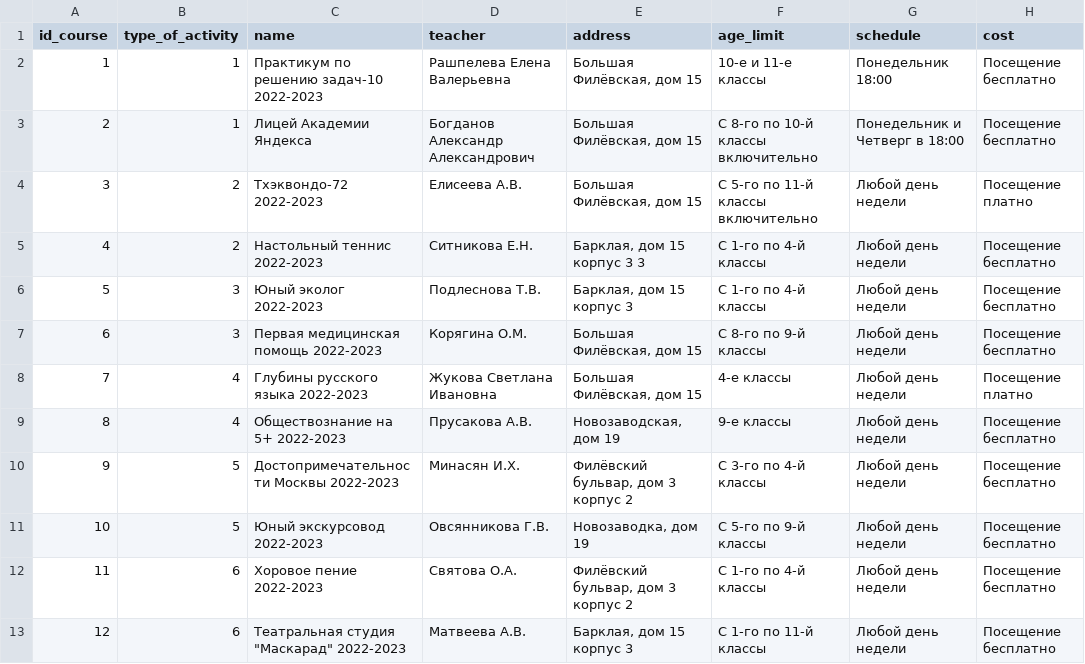
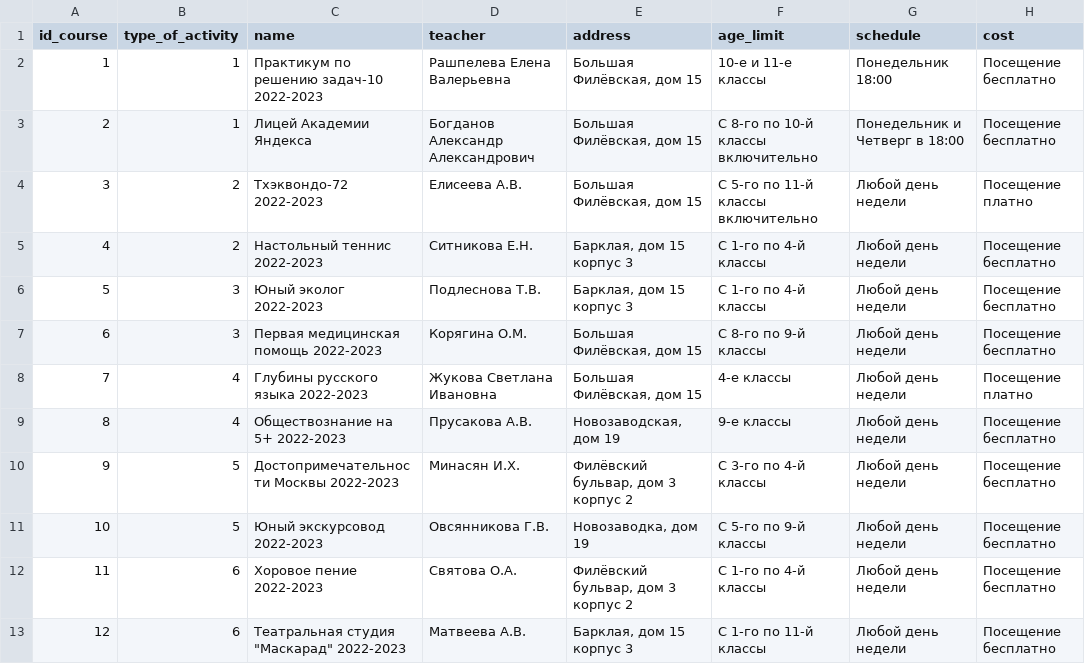
Before and after one commit to JaydenPears/old-lms, a CSV file: test.csv, drawn as a sheet.

```diff
--- a/test.csv
+++ b/test.csv
@@ -4,3 +4,3 @@ id_course;type_of_activity;name;teacher;address;age_limit;schedule;cost
 3;2;Тхэквондо-72 2022-2023;Елисеева А.В.;Большая Филёвская, дом 15;С 5-го по 11-й классы включительно;Любой день недели;Посещение платно
-4;2;Настольный теннис 2022-2023;Ситникова Е.Н.;Барклая, дом 15 корпус 3 3;С 1-го по 4-й классы;Любой день недели;Посещение бесплатно
+4;2;Настольный теннис 2022-2023;Ситникова Е.Н.;Барклая, дом 15 корпус 3;С 1-го по 4-й классы;Любой день недели;Посещение бесплатно
 5;3;Юный эколог 2022-2023;Подлеснова Т.В.;Барклая, дом 15 корпус 3;С 1-го по 4-й классы;Любой день недели;Посещение бесплатно
```
Also changed, not shown: 6 other files.
